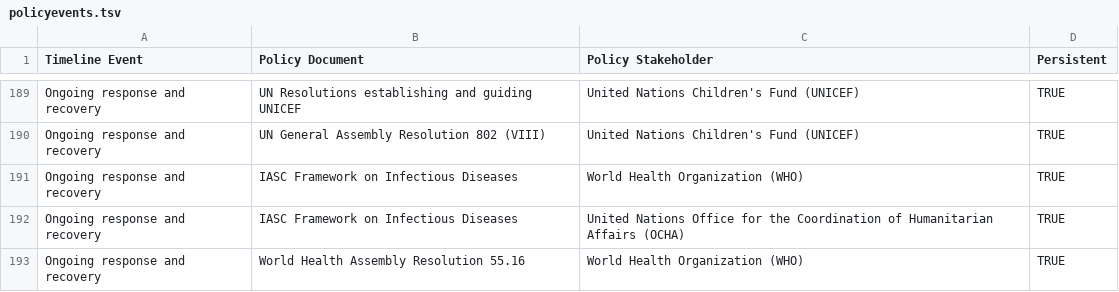
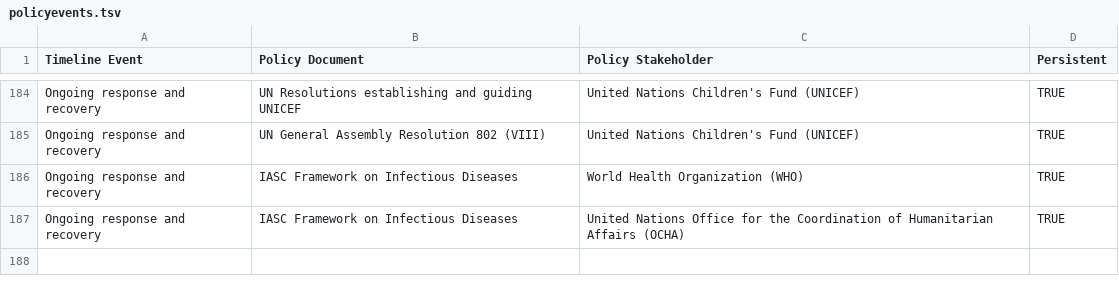
Before and after one commit to talus-analytics-bus/bioscenarios-stakeholders, a TSV file: data/policyevents.tsv, drawn as a sheet; only a part is shown, gaps mark what is left out; removed rows and columns are numbered as before the commit, all else as after; the diff covers the shown part only; the diff names each change by its address in the sheet, - before the commit and + after, or states it on an @@ line.

```diff
--- a/data/policyevents.tsv
+++ b/data/policyevents.tsv
-row 193: Ongoing response and recovery | World Health Assembly Resolution 55.16 | World Health Organization (WHO) | TRUE
```
Also changed, not shown: 1 added row, 6 removed rows and 2 edited cells elsewhere in this file, data/roles.tsv.
